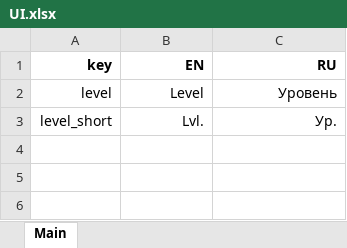
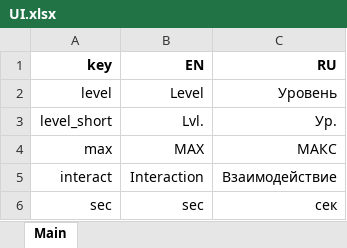
Before and after one commit to TeoBrunner/IdleProject, an Excel workbook: Assets/StreamingAssets/Localization/UI.xlsx, sheet Main, drawn as a sheet; values as stored, in another font and other column widths than the file's, no borders; the diff names each change by its address in the sheet, - before the commit and + after, or states it on an @@ line.

```diff
--- a/Assets/StreamingAssets/Localization/UI.xlsx (sheet Main)
+++ b/Assets/StreamingAssets/Localization/UI.xlsx (sheet Main)
+row 4: max | MAX | МАКС
+row 5: interact | Interaction | Взаимодействие
+row 6: sec | sec | сек
```
Also changed, not shown: Assets/StreamingAssets/Configs/Buildings/Town Hall.xlsx, 37 other files.
